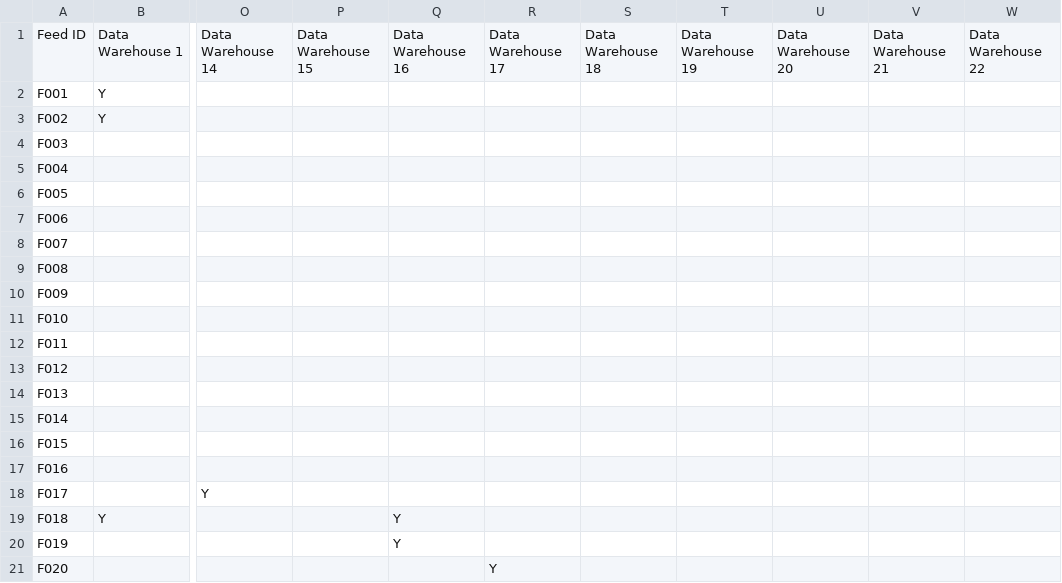
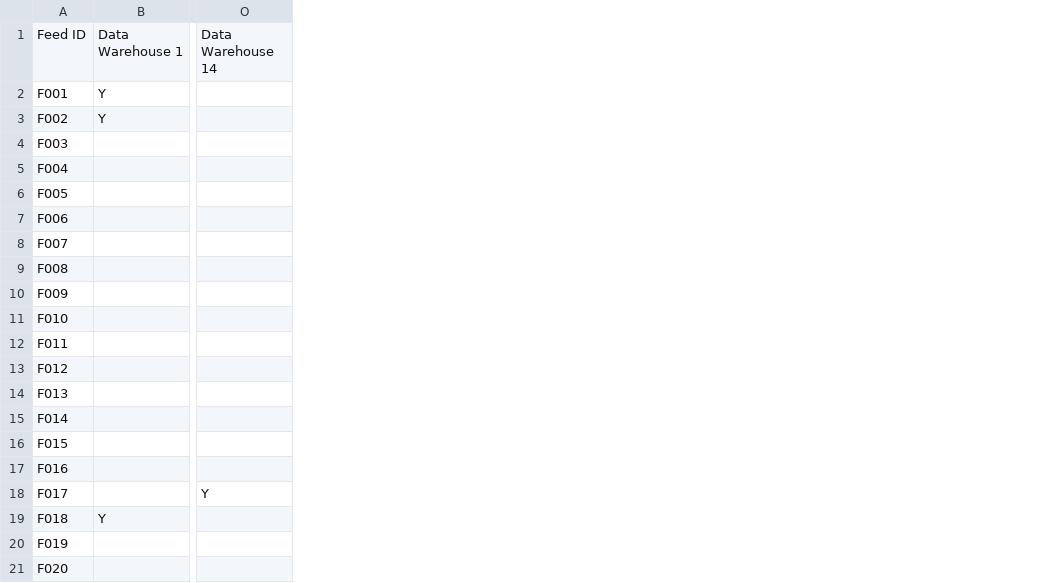
Before and after one commit to harryrobbins/data_warehouse_visualisation, a CSV file: data/legacy_data.csv, drawn as a sheet; only a part is shown, gaps mark what is left out; the diff names each change by its address in the sheet, - before the commit and + after, or states it on an @@ line.

```diff
--- a/data/legacy_data.csv
+++ b/data/legacy_data.csv
-column P, row 1: Data Warehouse 15
-column Q, rows 1-20: Data Warehouse 16 |  |  |  |  |  |  |  |  |  |  |  |  |  |  |  |  |  | Y | Y
-column R, rows 1-21: Data Warehouse 17 |  |  |  |  |  |  |  |  |  |  |  |  |  |  |  |  |  |  |  | Y
-column S, row 1: Data Warehouse 18
-column T, row 1: Data Warehouse 19
-column U, row 1: Data Warehouse 20
-column V, row 1: Data Warehouse 21
-column W, row 1: Data Warehouse 22
```
Also changed, not shown: 8 other files.
